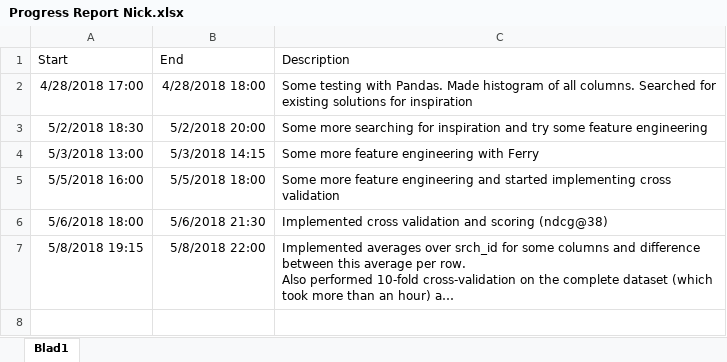
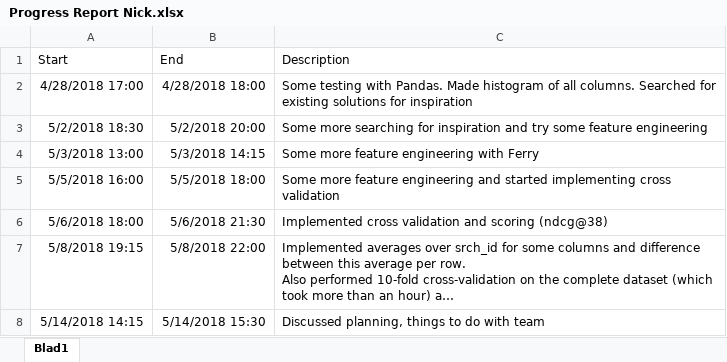
Before and after one commit to NickBoon93/DMT18, an Excel workbook: Assignment 2/Progress Report Nick.xlsx, sheet Blad1, drawn as a sheet; long unchanged cells end in …; values as stored, in another font and other column widths than the file's, no borders; the diff names each change by its address in the sheet, - before the commit and + after, or states it on an @@ line.

```diff
--- a/Assignment 2/Progress Report Nick.xlsx (sheet Blad1)
+++ b/Assignment 2/Progress Report Nick.xlsx (sheet Blad1)
+row 8: 5/14/2018 14:15 | 5/14/2018 15:30 | Discussed planning, things to do with team
```
Also changed, not shown: 2 other files.
